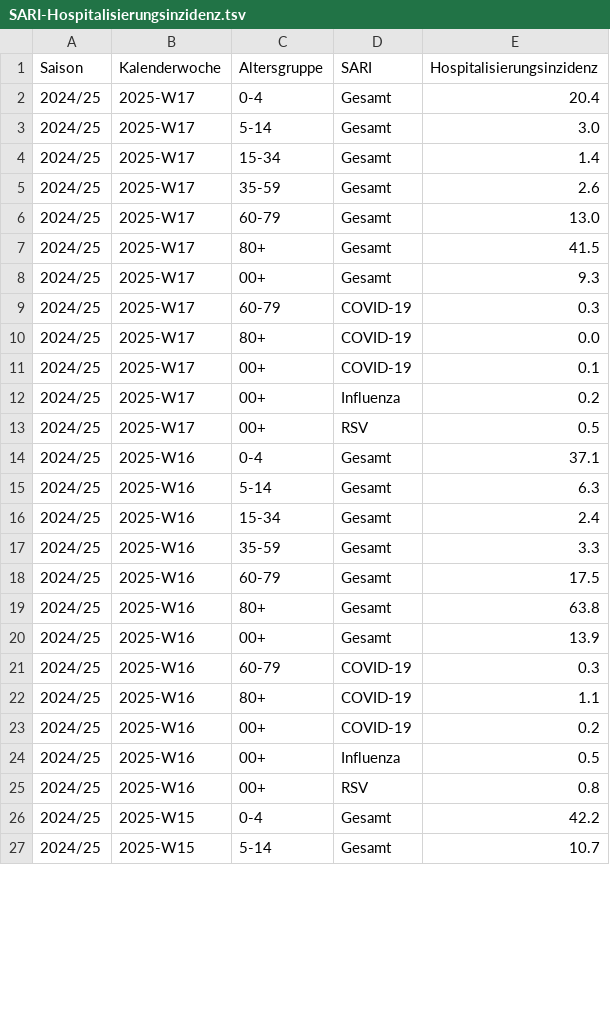
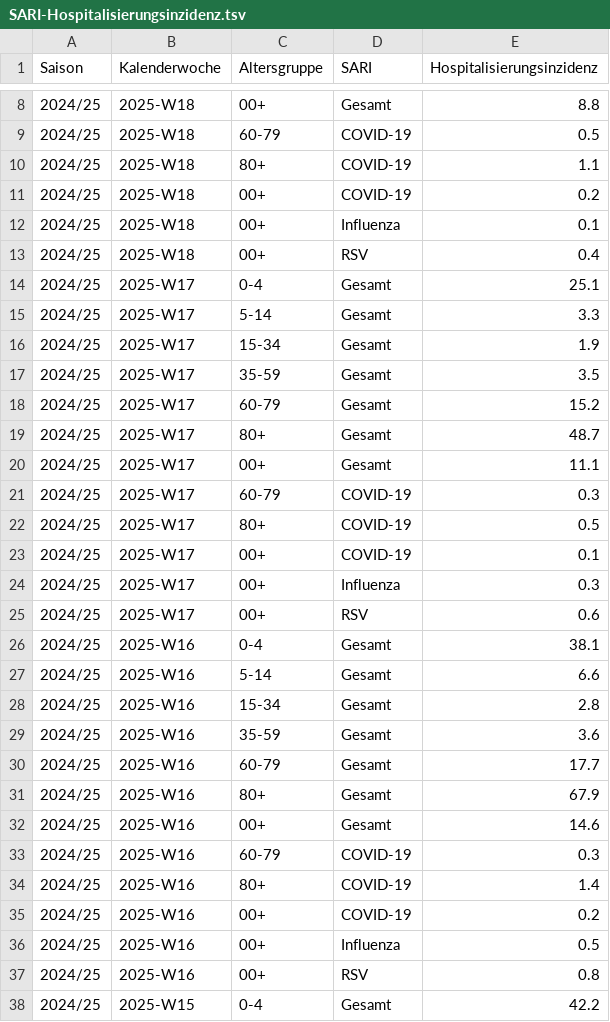
Before and after one commit to robert-koch-institut/SARI-Hospitalisierungsinzidenz, a TSV file: SARI-Hospitalisierungsinzidenz.tsv, drawn as a sheet; only a part is shown, gaps mark what is left out; the shorter side is filled out with more unchanged rows; the diff covers the shown part only.

```diff
--- a/SARI-Hospitalisierungsinzidenz.tsv
+++ b/SARI-Hospitalisierungsinzidenz.tsv
@@ -2,22 +8,28 @@ Saison	Kalenderwoche	Altersgruppe	SARI	Hospitalisierungsinzidenz
-2024/25	2025-W17	0-4	Gesamt	20.4
-2024/25	2025-W17	5-14	Gesamt	3.0
-2024/25	2025-W17	15-34	Gesamt	1.4
-2024/25	2025-W17	35-59	Gesamt	2.6
-2024/25	2025-W17	60-79	Gesamt	13.0
-2024/25	2025-W17	80+	Gesamt	41.5
-2024/25	2025-W17	00+	Gesamt	9.3
+2024/25	2025-W18	00+	Gesamt	8.8
+2024/25	2025-W18	60-79	COVID-19	0.5
+2024/25	2025-W18	80+	COVID-19	1.1
+2024/25	2025-W18	00+	COVID-19	0.2
+2024/25	2025-W18	00+	Influenza	0.1
+2024/25	2025-W18	00+	RSV	0.4
+2024/25	2025-W17	0-4	Gesamt	25.1
+2024/25	2025-W17	5-14	Gesamt	3.3
+2024/25	2025-W17	15-34	Gesamt	1.9
+2024/25	2025-W17	35-59	Gesamt	3.5
+2024/25	2025-W17	60-79	Gesamt	15.2
+2024/25	2025-W17	80+	Gesamt	48.7
+2024/25	2025-W17	00+	Gesamt	11.1
 2024/25	2025-W17	60-79	COVID-19	0.3
-2024/25	2025-W17	80+	COVID-19	0.0
+2024/25	2025-W17	80+	COVID-19	0.5
 2024/25	2025-W17	00+	COVID-19	0.1
-2024/25	2025-W17	00+	Influenza	0.2
-2024/25	2025-W17	00+	RSV	0.5
-2024/25	2025-W16	0-4	Gesamt	37.1
-2024/25	2025-W16	5-14	Gesamt	6.3
-2024/25	2025-W16	15-34	Gesamt	2.4
-2024/25	2025-W16	35-59	Gesamt	3.3
-2024/25	2025-W16	60-79	Gesamt	17.5
-2024/25	2025-W16	80+	Gesamt	63.8
-2024/25	2025-W16	00+	Gesamt	13.9
+2024/25	2025-W17	00+	Influenza	0.3
+2024/25	2025-W17	00+	RSV	0.6
+2024/25	2025-W16	0-4	Gesamt	38.1
+2024/25	2025-W16	5-14	Gesamt	6.6
+2024/25	2025-W16	15-34	Gesamt	2.8
+2024/25	2025-W16	35-59	Gesamt	3.6
+2024/25	2025-W16	60-79	Gesamt	17.7
+2024/25	2025-W16	80+	Gesamt	67.9
+2024/25	2025-W16	00+	Gesamt	14.6
 2024/25	2025-W16	60-79	COVID-19	0.3
-2024/25	2025-W16	80+	COVID-19	1.1
+2024/25	2025-W16	80+	COVID-19	1.4
 2024/25	2025-W16	00+	COVID-19	0.2
```
Also changed, not shown: 6 added rows and 43 edited cells elsewhere in this file, 7 other files.
